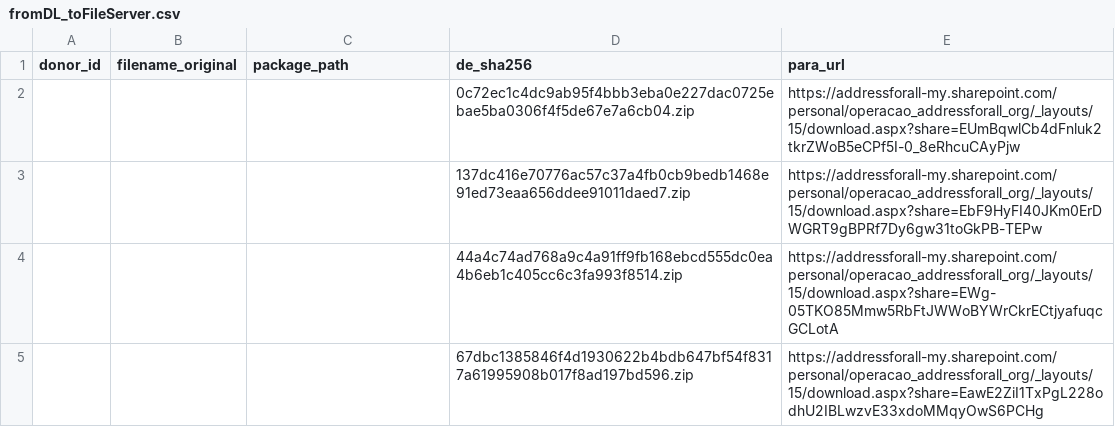
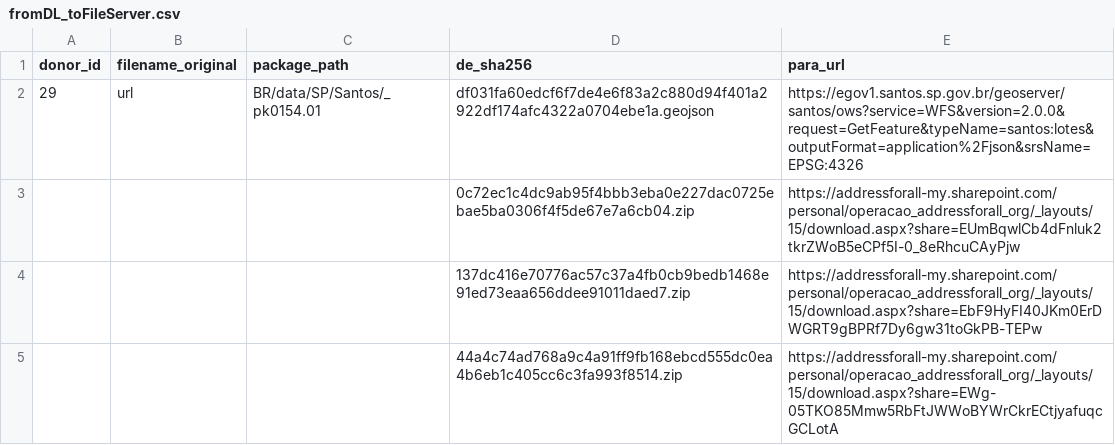
Before and after one commit to digital-guard/preserv, a CSV file: data/redirs/fromDL_toFileServer.csv, drawn as a sheet; only a part is shown; the shorter side is filled out with more unchanged rows; the diff names each change by its address in the sheet, - before the commit and + after, or states it on an @@ line.

Commit message:
Update fromDL_toFileServer.csv

```diff
--- a/data/redirs/fromDL_toFileServer.csv
+++ b/data/redirs/fromDL_toFileServer.csv
+row 2: 29 | url | BR/data/SP/Santos/_pk0154.01 | df031fa60edcf6f7de4e6f83a2c880d94f401a2922df174afc4322a0704ebe1a.geojson | https://egov1.santos.sp.gov.br/geoserver/santos/ows?service=WFS&version=2.0.0&request=GetFeature&typeName=santos:lotes&outputFormat=application%2Fjson&srsName=EPSG:4326
```
